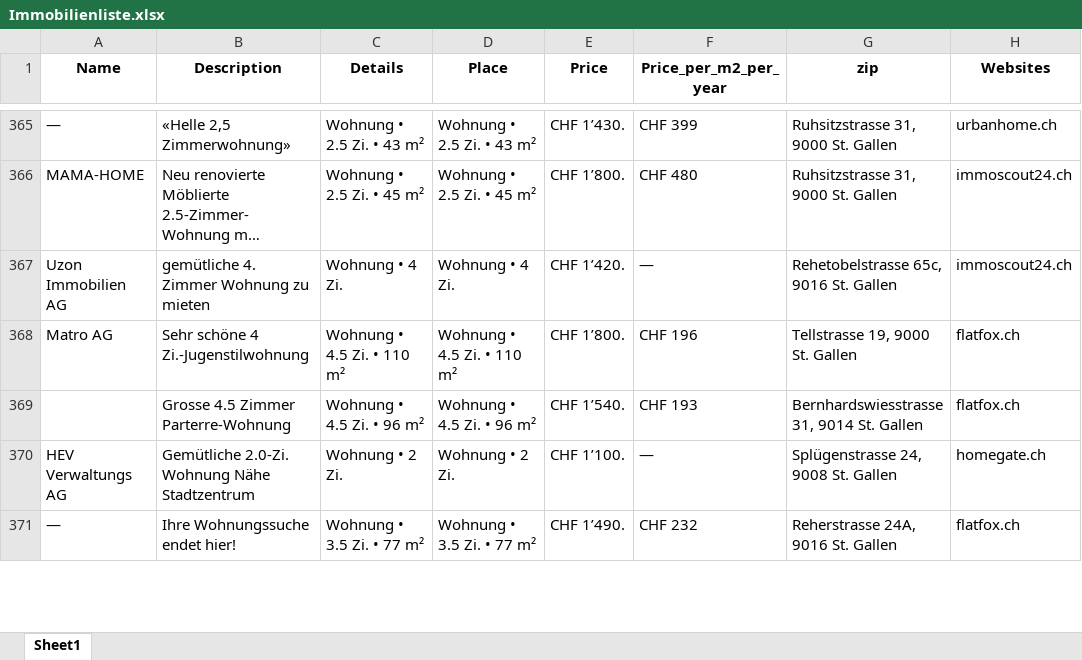
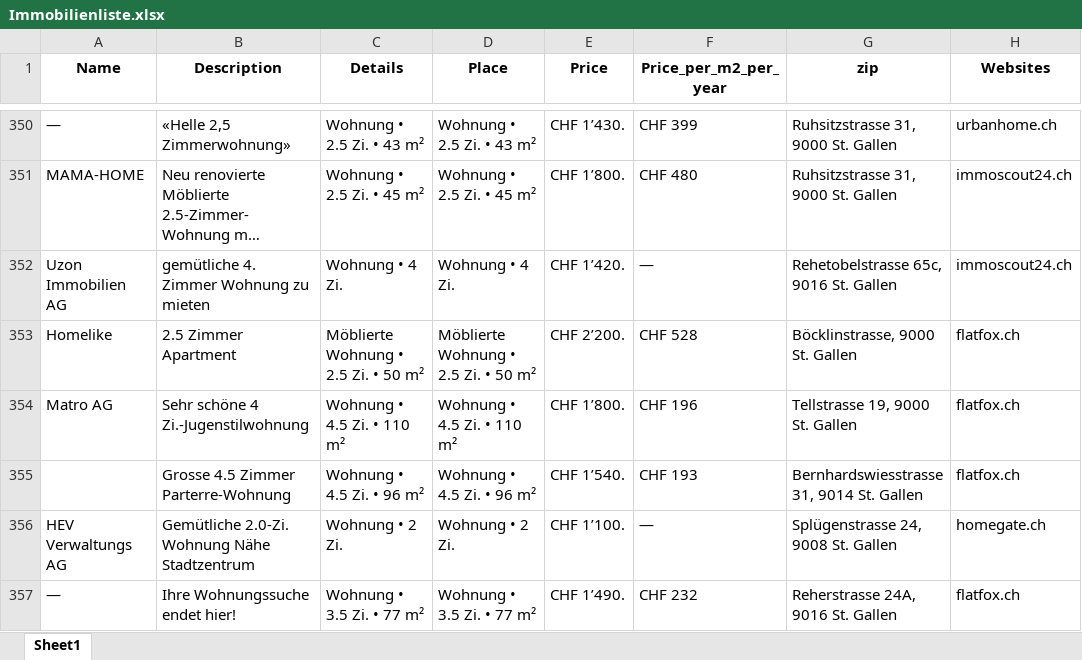
Before and after one commit to lorexzx/CS, an Excel workbook: Immobilienliste.xlsx, sheet Sheet1, drawn as a sheet; only a part is shown, gaps mark what is left out; long unchanged cells end in …; values as stored, in another font and other column widths than the file's, no borders; the diff covers the shown part only; the diff names each change by its address in the sheet, - before the commit and + after, or states it on an @@ line.

```diff
--- a/Immobilienliste.xlsx (sheet Sheet1)
+++ b/Immobilienliste.xlsx (sheet Sheet1)
+row 353: Homelike | 2.5 Zimmer Apartment | Möblierte Wohnung • 2.5 Zi. • 50 m² | Möblierte Wohnung • 2.5 Zi. • 50 m² | CHF 2’200. | CHF 528 | Böcklinstrasse, 9000 St. Gallen | flatfox.ch
```
Also changed, not shown: 33 added rows, 34 removed rows and 21 edited cells elsewhere in this sheet.
